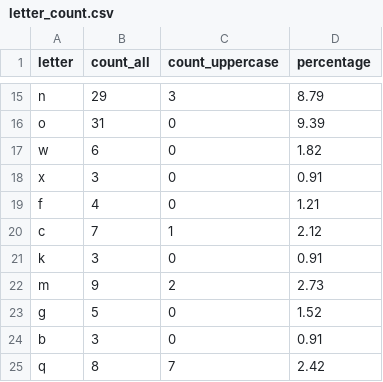
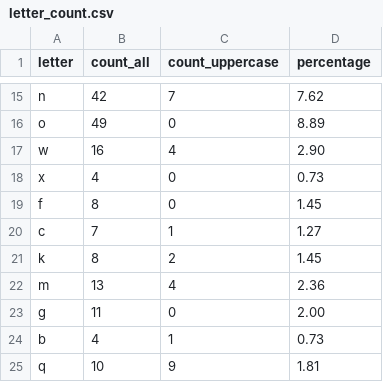
Before and after one commit to k-mlch/python_course, a CSV file: task5/letter_count.csv, drawn as a sheet; only a part is shown, gaps mark what is left out; the diff covers the shown part only; the diff names each change by its address in the sheet, - before the commit and + after, or states it on an @@ line.

```diff
--- a/task5/letter_count.csv
+++ b/task5/letter_count.csv
-B15 (count_all): 29
+B15 (count_all): 42
-C15 (count_uppercase): 3
+C15 (count_uppercase): 7
-D15 (percentage): 8.79
+D15 (percentage): 7.62
-B16 (count_all): 31
+B16 (count_all): 49
-D16 (percentage): 9.39
+D16 (percentage): 8.89
-B17 (count_all): 6
+B17 (count_all): 16
-C17 (count_uppercase): 0
+C17 (count_uppercase): 4
-D17 (percentage): 1.82
+D17 (percentage): 2.90
-B18 (count_all): 3
+B18 (count_all): 4
-D18 (percentage): 0.91
+D18 (percentage): 0.73
-B19 (count_all): 4
+B19 (count_all): 8
-D19 (percentage): 1.21
+D19 (percentage): 1.45
-D20 (percentage): 2.12
+D20 (percentage): 1.27
-B21 (count_all): 3
+B21 (count_all): 8
-C21 (count_uppercase): 0
+C21 (count_uppercase): 2
-D21 (percentage): 0.91
+D21 (percentage): 1.45
-B22 (count_all): 9
+B22 (count_all): 13
-C22 (count_uppercase): 2
+C22 (count_uppercase): 4
-D22 (percentage): 2.73
+D22 (percentage): 2.36
-B23 (count_all): 5
+B23 (count_all): 11
-D23 (percentage): 1.52
+D23 (percentage): 2.00
-B24 (count_all): 3
+B24 (count_all): 4
-C24 (count_uppercase): 0
+C24 (count_uppercase): 1
-D24 (percentage): 0.91
+D24 (percentage): 0.73
-B25 (count_all): 8
+B25 (count_all): 10
-C25 (count_uppercase): 7
+C25 (count_uppercase): 9
-D25 (percentage): 2.42
+D25 (percentage): 1.81
```
Also changed, not shown: 32 edited cells elsewhere in this file, task5/word_count.csv, 4 other files.
